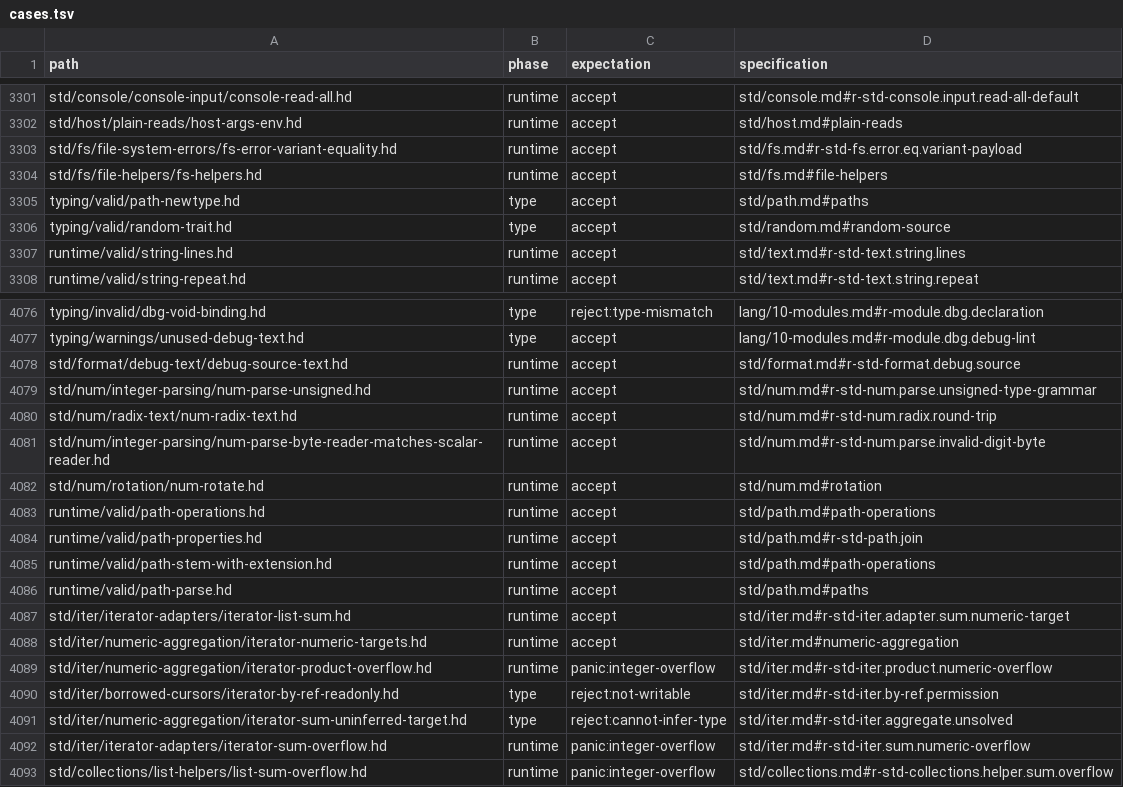
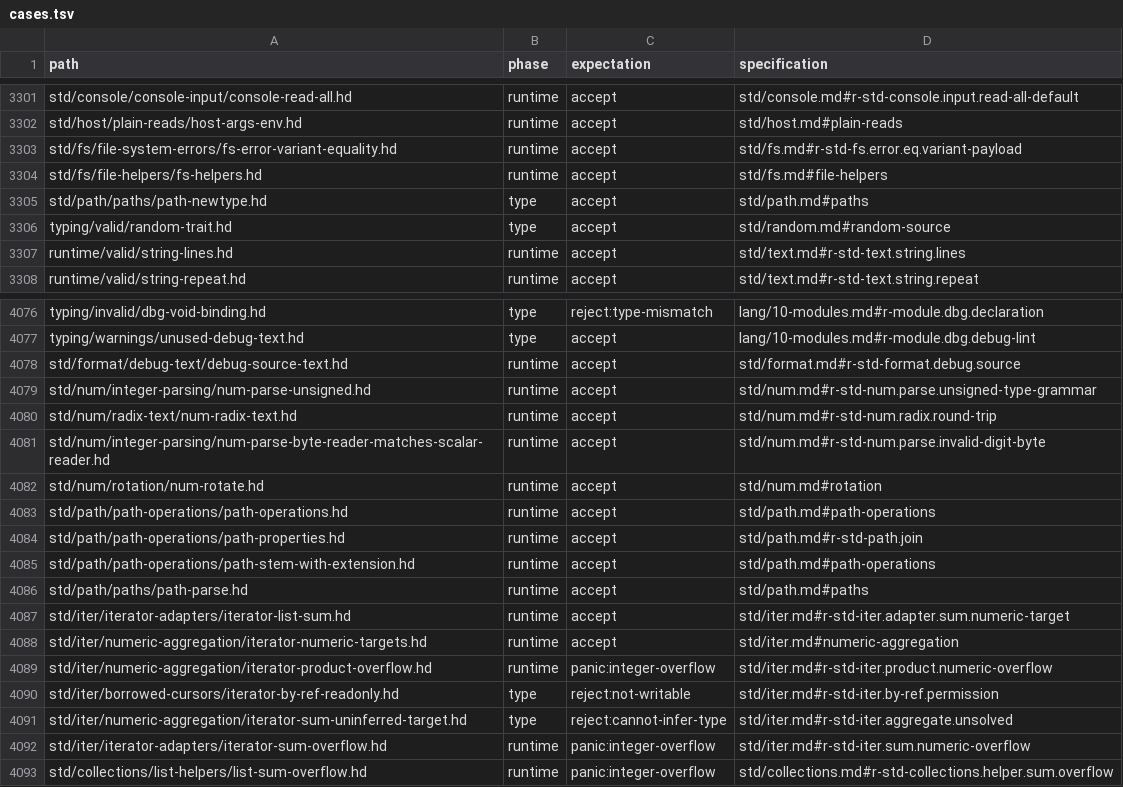
Before and after one commit to HerringtonDarkholme/hd-lang, a TSV file: spec/conformance/cases.tsv, drawn as a sheet; only a part is shown, gaps mark what is left out.

```diff
--- a/spec/conformance/cases.tsv
+++ b/spec/conformance/cases.tsv
@@ -3304,3 +3304,3 @@ std/fs/file-system-errors/fs-error-variant-equality.hd	runtime	accept	std/fs.md#
 std/fs/file-helpers/fs-helpers.hd	runtime	accept	std/fs.md#file-helpers
-typing/valid/path-newtype.hd	type	accept	std/path.md#paths
+std/path/paths/path-newtype.hd	type	accept	std/path.md#paths
 typing/valid/random-trait.hd	type	accept	std/random.md#random-source
@@ -4082,6 +4082,6 @@ std/num/integer-parsing/num-parse-byte-reader-matches-scalar-reader.hd	runtime	a
 std/num/rotation/num-rotate.hd	runtime	accept	std/num.md#rotation
-runtime/valid/path-operations.hd	runtime	accept	std/path.md#path-operations
-runtime/valid/path-properties.hd	runtime	accept	std/path.md#r-std-path.join
-runtime/valid/path-stem-with-extension.hd	runtime	accept	std/path.md#path-operations
-runtime/valid/path-parse.hd	runtime	accept	std/path.md#paths
+std/path/path-operations/path-operations.hd	runtime	accept	std/path.md#path-operations
+std/path/path-operations/path-properties.hd	runtime	accept	std/path.md#r-std-path.join
+std/path/path-operations/path-stem-with-extension.hd	runtime	accept	std/path.md#path-operations
+std/path/paths/path-parse.hd	runtime	accept	std/path.md#paths
 std/iter/iterator-adapters/iterator-list-sum.hd	runtime	accept	std/iter.md#r-std-iter.adapter.sum.numeric-target
```
Also changed, not shown: docs/audit/conformance-fixture-review-2026-11-14/checks/a7.tsv, docs/audit/conformance-fixture-review-2026-11-14/checks/a7b.tsv, 6 other files.
